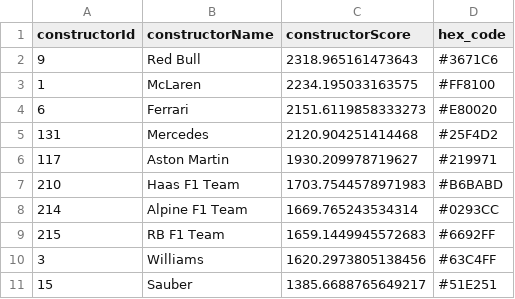
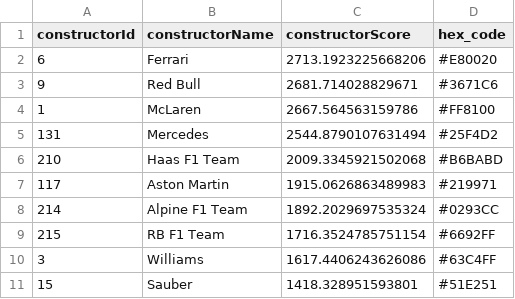
Before and after one commit to mwtmurphy/f1-rating-system, a CSV file: data/processed/cur_con.csv, drawn as a sheet.

```diff
--- a/data/processed/cur_con.csv
+++ b/data/processed/cur_con.csv
@@ -1,11 +1,11 @@
 constructorId,constructorName,constructorScore,hex_code
-9,Red Bull,2318.965161473643,#3671C6
-1,McLaren,2234.195033163575,#FF8100
-6,Ferrari,2151.6119858333273,#E80020
-131,Mercedes,2120.904251414468,#25F4D2
-117,Aston Martin,1930.209978719627,#219971
-210,Haas F1 Team,1703.7544578971983,#B6BABD
-214,Alpine F1 Team,1669.765243534314,#0293CC
-215,RB F1 Team,1659.1449945572683,#6692FF
-3,Williams,1620.2973805138456,#63C4FF
-15,Sauber,1385.6688765649217,#51E251
+6,Ferrari,2713.1923225668206,#E80020
+9,Red Bull,2681.714028829671,#3671C6
+1,McLaren,2667.564563159786,#FF8100
+131,Mercedes,2544.8790107631494,#25F4D2
+210,Haas F1 Team,2009.3345921502068,#B6BABD
+117,Aston Martin,1915.0626863489983,#219971
+214,Alpine F1 Team,1892.2029697535324,#0293CC
+215,RB F1 Team,1716.3524785751154,#6692FF
+3,Williams,1617.4406243626086,#63C4FF
+15,Sauber,1418.328951593801,#51E251
```
Also changed, not shown: data/processed/avg_goat.csv, data/processed/con_imp.csv, 7 other files.
